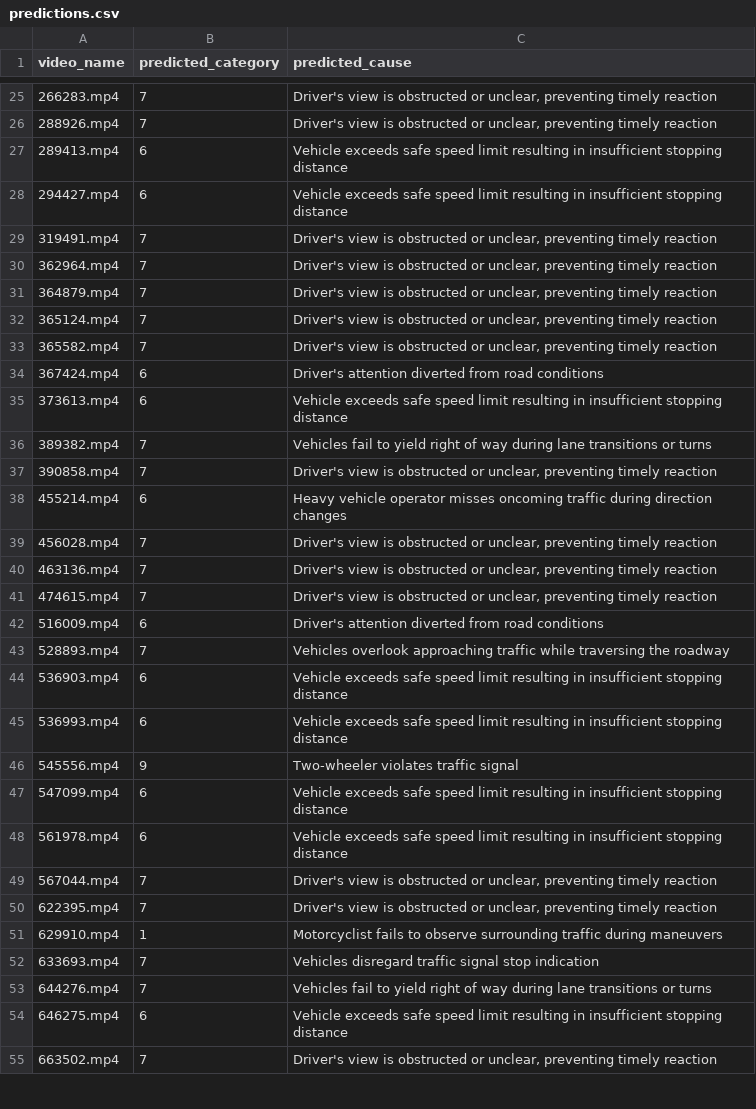
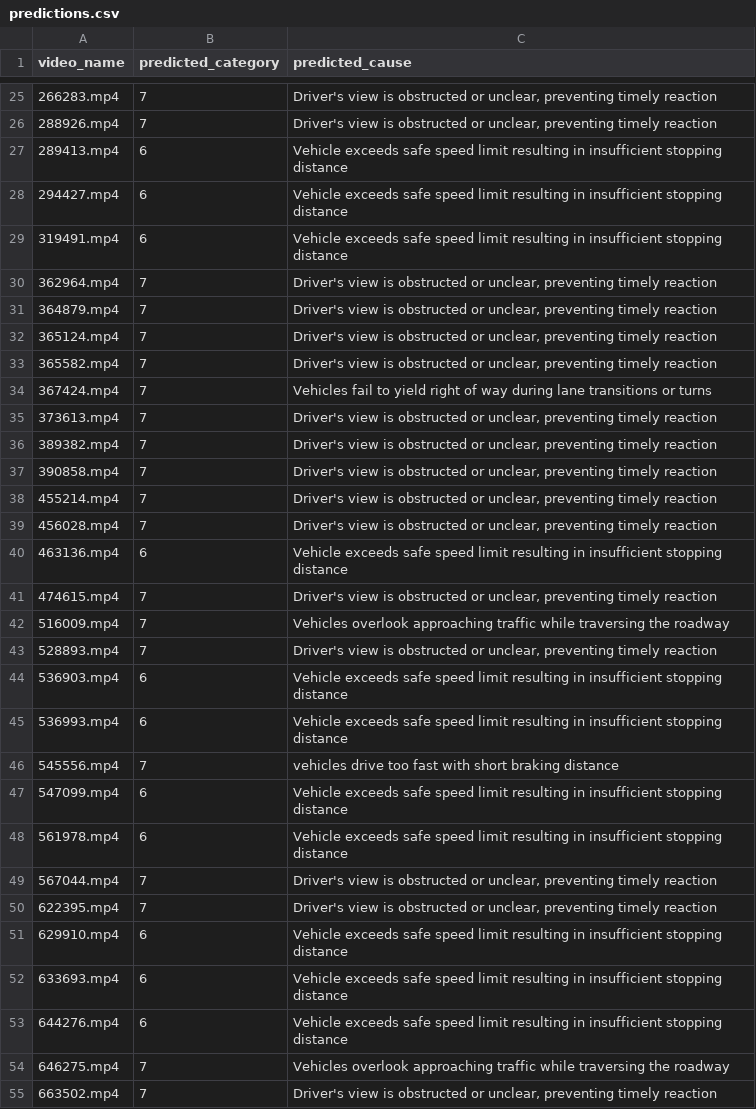
Before and after one commit to anishgoel1/auto-challenge, a CSV file: predictions.csv, drawn as a sheet; only a part is shown, gaps mark what is left out; the diff covers the shown part only.

```diff
--- a/predictions.csv
+++ b/predictions.csv
@@ -28,3 +28,3 @@ video_name,predicted_category,predicted_cause
 294427.mp4,6,Vehicle exceeds safe speed limit resulting in insufficient stopping distance
-319491.mp4,7,"Driver's view is obstructed or unclear, preventing timely reaction"
+319491.mp4,6,Vehicle exceeds safe speed limit resulting in insufficient stopping distance
 362964.mp4,7,"Driver's view is obstructed or unclear, preventing timely reaction"
@@ -33,15 +33,15 @@ video_name,predicted_category,predicted_cause
 365582.mp4,7,"Driver's view is obstructed or unclear, preventing timely reaction"
-367424.mp4,6,Driver's attention diverted from road conditions
-373613.mp4,6,Vehicle exceeds safe speed limit resulting in insufficient stopping distance
-389382.mp4,7,Vehicles fail to yield right of way during lane transitions or turns
+367424.mp4,7,Vehicles fail to yield right of way during lane transitions or turns
+373613.mp4,7,"Driver's view is obstructed or unclear, preventing timely reaction"
+389382.mp4,7,"Driver's view is obstructed or unclear, preventing timely reaction"
 390858.mp4,7,"Driver's view is obstructed or unclear, preventing timely reaction"
-455214.mp4,6,Heavy vehicle operator misses oncoming traffic during direction changes
+455214.mp4,7,"Driver's view is obstructed or unclear, preventing timely reaction"
 456028.mp4,7,"Driver's view is obstructed or unclear, preventing timely reaction"
-463136.mp4,7,"Driver's view is obstructed or unclear, preventing timely reaction"
+463136.mp4,6,Vehicle exceeds safe speed limit resulting in insufficient stopping distance
 474615.mp4,7,"Driver's view is obstructed or unclear, preventing timely reaction"
-516009.mp4,6,Driver's attention diverted from road conditions
-528893.mp4,7,Vehicles overlook approaching traffic while traversing the roadway
+516009.mp4,7,Vehicles overlook approaching traffic while traversing the roadway
+528893.mp4,7,"Driver's view is obstructed or unclear, preventing timely reaction"
 536903.mp4,6,Vehicle exceeds safe speed limit resulting in insufficient stopping distance
 536993.mp4,6,Vehicle exceeds safe speed limit resulting in insufficient stopping distance
-545556.mp4,9,Two-wheeler violates traffic signal
+545556.mp4,7,vehicles drive too fast with short braking distance
 547099.mp4,6,Vehicle exceeds safe speed limit resulting in insufficient stopping distance
@@ -50,6 +50,6 @@ video_name,predicted_category,predicted_cause
 622395.mp4,7,"Driver's view is obstructed or unclear, preventing timely reaction"
-629910.mp4,1,Motorcyclist fails to observe surrounding traffic during maneuvers
-633693.mp4,7,Vehicles disregard traffic signal stop indication
-644276.mp4,7,Vehicles fail to yield right of way during lane transitions or turns
-646275.mp4,6,Vehicle exceeds safe speed limit resulting in insufficient stopping distance
+629910.mp4,6,Vehicle exceeds safe speed limit resulting in insufficient stopping distance
+633693.mp4,6,Vehicle exceeds safe speed limit resulting in insufficient stopping distance
+644276.mp4,6,Vehicle exceeds safe speed limit resulting in insufficient stopping distance
+646275.mp4,7,Vehicles overlook approaching traffic while traversing the roadway
 663502.mp4,7,"Driver's view is obstructed or unclear, preventing timely reaction"
```
Also changed, not shown: 48 edited cells elsewhere in this file, 4 other files.
